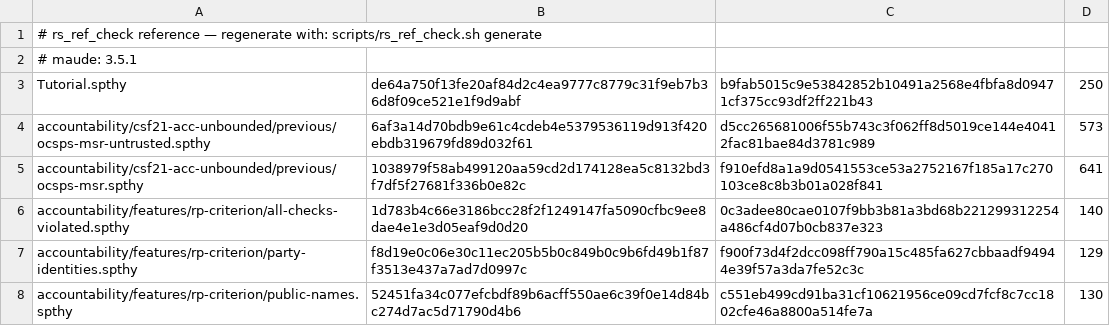
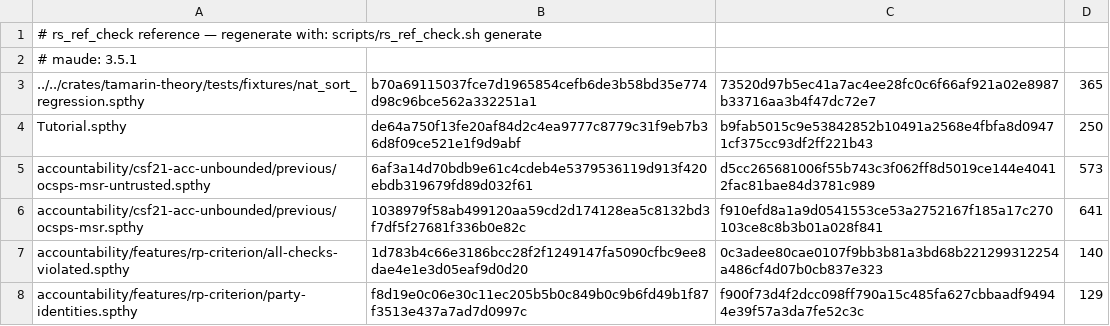
Before and after one commit to kmilner/tamarin-rs, a TSV file: scripts/ci_ref_fast.tsv, drawn as a sheet; only a part is shown; the shorter side is filled out with more unchanged rows.

Commit message:
Some more minor divergences and test fixtures cleaned up

```diff
--- a/scripts/ci_ref_fast.tsv
+++ b/scripts/ci_ref_fast.tsv
@@ -2,2 +2,3 @@
 # maude: 3.5.1
+../../crates/tamarin-theory/tests/fixtures/nat_sort_regression.spthy	b70a69115037fce7d1965854cefb6de3b58bd35e774d98c96bce562a332251a1	73520d97b5ec41a7ac4ee28fc0c6f66af921a02e8987b33716aa3b4f47dc72e7	365
 Tutorial.spthy	de64a750f13fe20af84d2c4ea9777c8779c31f9eb7b36d8f09ce521e1f9d9abf	b9fab5015c9e53842852b10491a2568e4fbfa8d09471cf375cc93df2ff221b43	250
```
Also changed, not shown: 20 other files.
